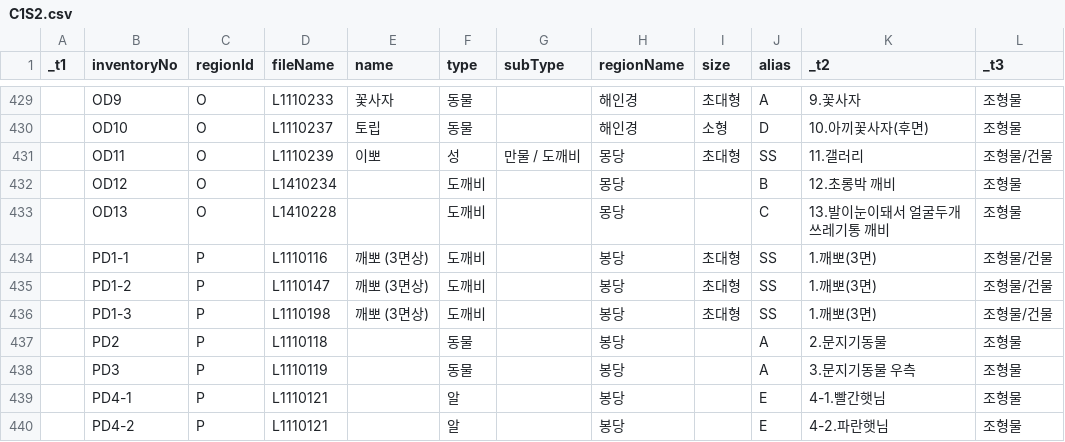
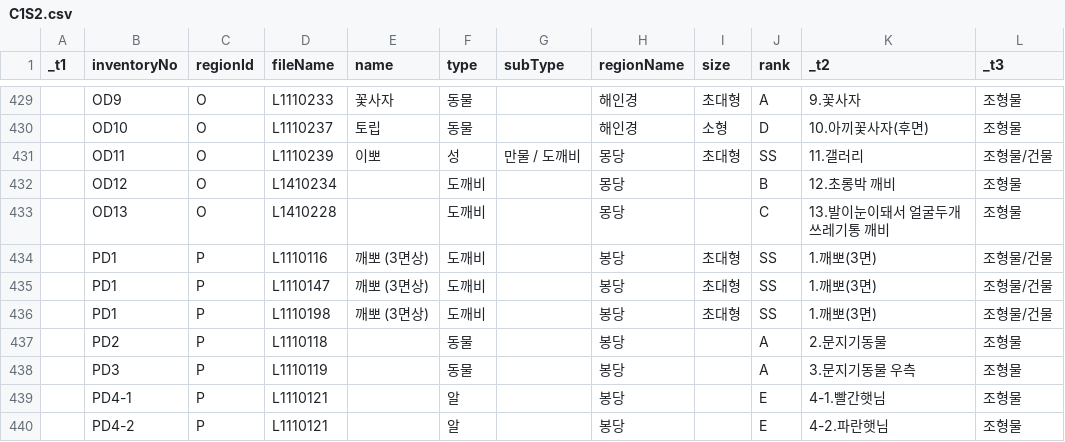
Before and after one commit to dokkebi-team/dokkebi-admin, a CSV file: packages/web/scripts/C1S2.csv, drawn as a sheet; only a part is shown, gaps mark what is left out; the diff names each change by its address in the sheet, - before the commit and + after, or states it on an @@ line.

Commit message:
Fix data

```diff
--- a/packages/web/scripts/C1S2.csv
+++ b/packages/web/scripts/C1S2.csv
-J1: alias
+J1: rank
-B434 (inventoryNo): PD1-1
+B434 (inventoryNo): PD1
-B435 (inventoryNo): PD1-2
+B435 (inventoryNo): PD1
-B436 (inventoryNo): PD1-3
+B436 (inventoryNo): PD1
```
Also changed, not shown: 2 other files.
